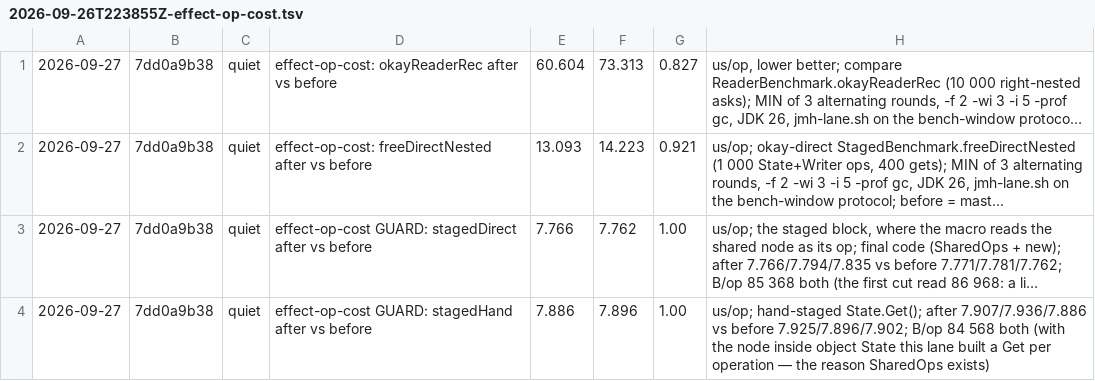
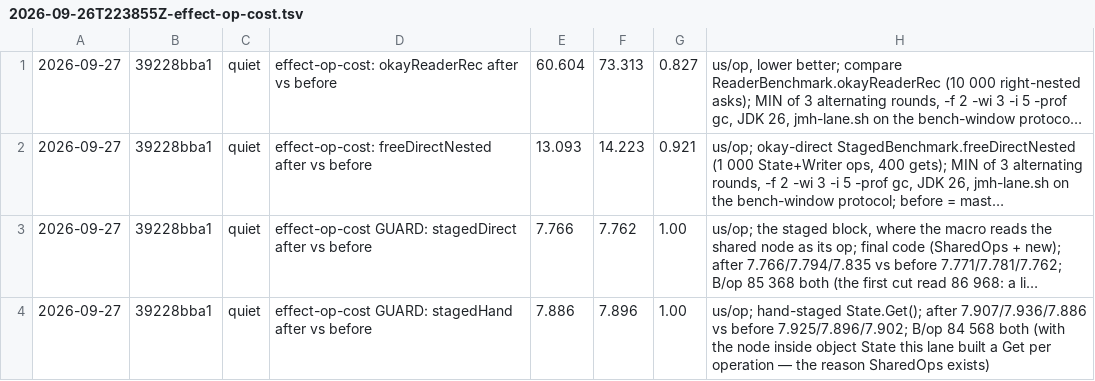
Before and after one commit to sergey-scherbina/okay, a TSV file: src/jmh/history.d/2026-09-26T223855Z-effect-op-cost.tsv, drawn as a sheet; long unchanged cells end in …; the diff names each change by its address in the sheet, - before the commit and + after, or states it on an @@ line.

```diff
--- a/src/jmh/history.d/2026-09-26T223855Z-effect-op-cost.tsv
+++ b/src/jmh/history.d/2026-09-26T223855Z-effect-op-cost.tsv
-B1:B4: 7dd0a9b38
+B1:B4: 39228bba1
```
